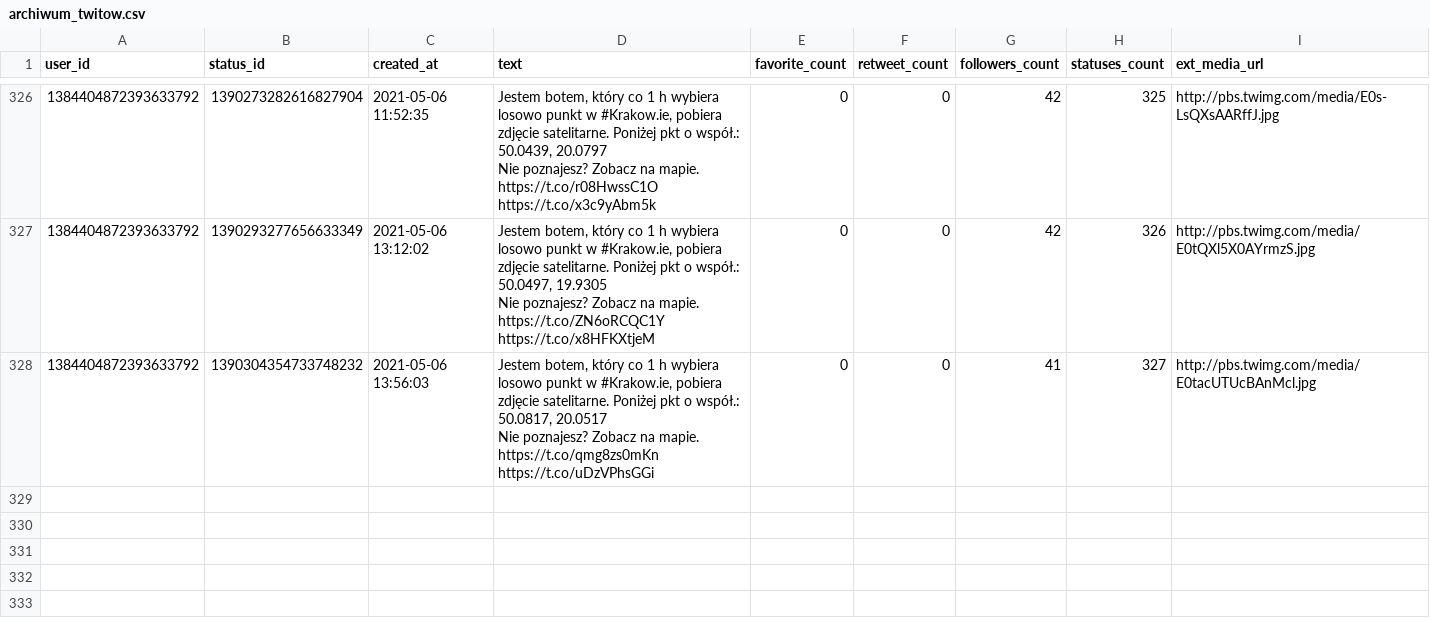
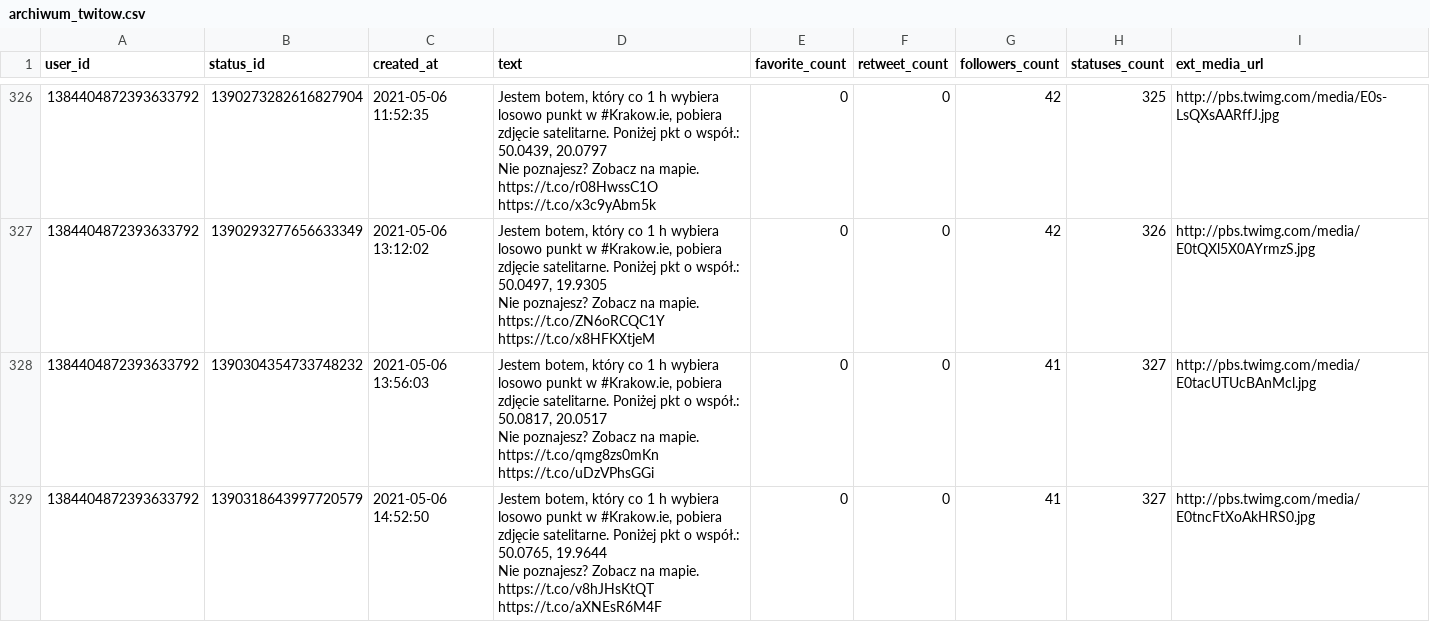
Before and after one commit to sms1962/BotKrakow, a CSV file: data/archiwum_twitow.csv, drawn as a sheet; only a part is shown, gaps mark what is left out; ↵ is a line break in a cell; the diff names each change by its address in the sheet, - before the commit and + after, or states it on an @@ line.

Commit message:
Zapisanie nowych twitow

```diff
--- a/data/archiwum_twitow.csv
+++ b/data/archiwum_twitow.csv
+row 329: 1384404872393633792 | 1390318643997720579 | 2021-05-06 14:52:50 | Jestem botem, który co 1 h wybiera losowo punkt w #Krakow.ie, pobiera zdjęcie satelitarne. Poniżej pkt o współ.: 50.0765, 19.9644 ↵ Nie poznajesz? Zobacz na mapie. https://t.co/v8hJHsKtQT https://t.co/aXNEsR6M4F | 0 | 0 | 41 | 327 | http://pbs.twimg.com/media/E0tncFtXoAkHRS0.jpg
```
Also changed, not shown: 1 other file.
